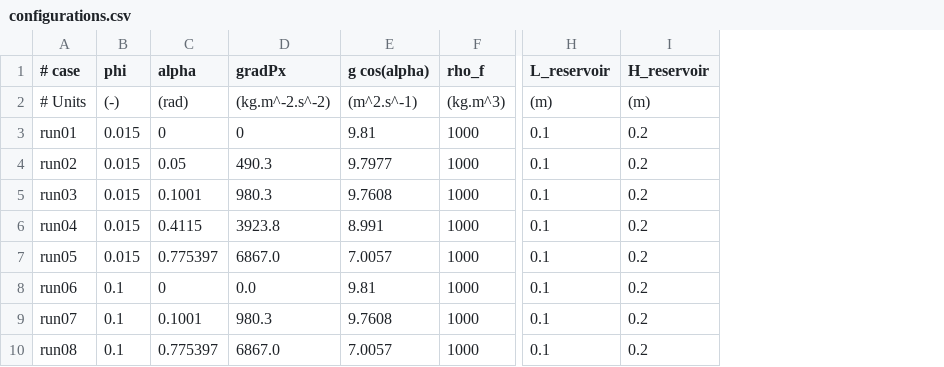
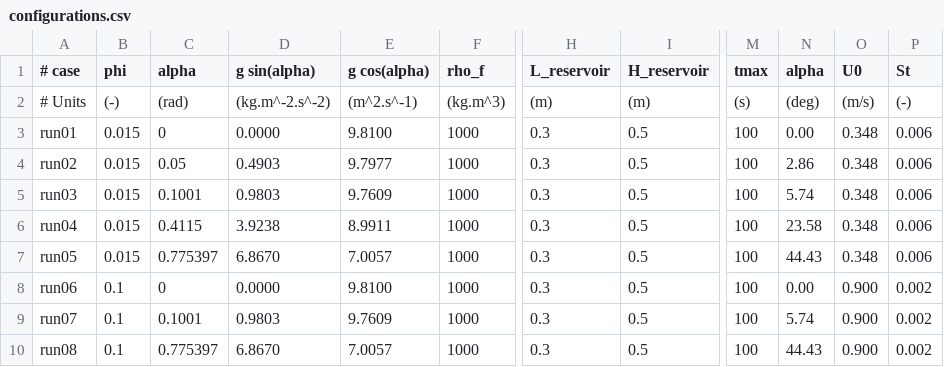
Before and after one commit to cgadal-papers/palagram_monograph, a CSV file: data/input_data/runs_JULIEN/configurations.csv, drawn as a sheet; only a part is shown, gaps mark what is left out; removed rows and columns are numbered as before the commit, all else as after; the diff names each change by its address in the sheet, - before the commit and + after, or states it on an @@ line.

Commit message:
update front files from simulations with 10Hz data

```diff
--- a/data/input_data/runs_JULIEN/configurations.csv
+++ b/data/input_data/runs_JULIEN/configurations.csv
-column D (gradPx), rows 2-10: (kg.m^-2.s^-2) | 0 | 490.3 | 980.3 | 3923.8 | 6867.0 | 0.0 | 980.3 | 6867.0
+column D (g sin(alpha)), rows 2-10: (kg.m^-2.s^-2) | 0.0000 | 0.4903 | 0.9803 | 3.9238 | 6.8670 | 0.0000 | 0.9803 | 6.8670
+column M (tmax), rows 2-10: (s) | 100 | 100 | 100 | 100 | 100 | 100 | 100 | 100
+column N (alpha), rows 2-10: (deg) | 0.00 | 2.86 | 5.74 | 23.58 | 44.43 | 0.00 | 5.74 | 44.43
+column O (U0), rows 2-10: (m/s) | 0.348 | 0.348 | 0.348 | 0.348 | 0.348 | 0.900 | 0.900 | 0.900
+column P (St), rows 2-10: (-) | 0.006 | 0.006 | 0.006 | 0.006 | 0.006 | 0.002 | 0.002 | 0.002
-E3 (g cos(alpha)): 9.81
+E3 (g cos(alpha)): 9.8100
-H3:H10 (L_reservoir): 0.1
+H3:H10 (L_reservoir): 0.3
-I3:I10 (H_reservoir): 0.2
+I3:I10 (H_reservoir): 0.5
-E5 (g cos(alpha)): 9.7608
+E5 (g cos(alpha)): 9.7609
-E6 (g cos(alpha)): 8.991
+E6 (g cos(alpha)): 8.9911
-E8 (g cos(alpha)): 9.81
+E8 (g cos(alpha)): 9.8100
-E9 (g cos(alpha)): 9.7608
+E9 (g cos(alpha)): 9.7609
```
Also changed, not shown: 19 other files.
